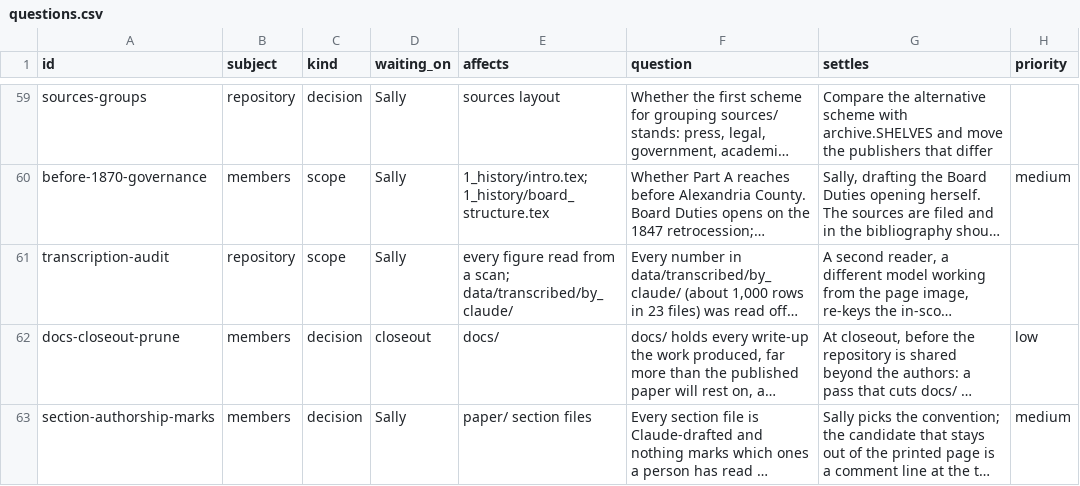
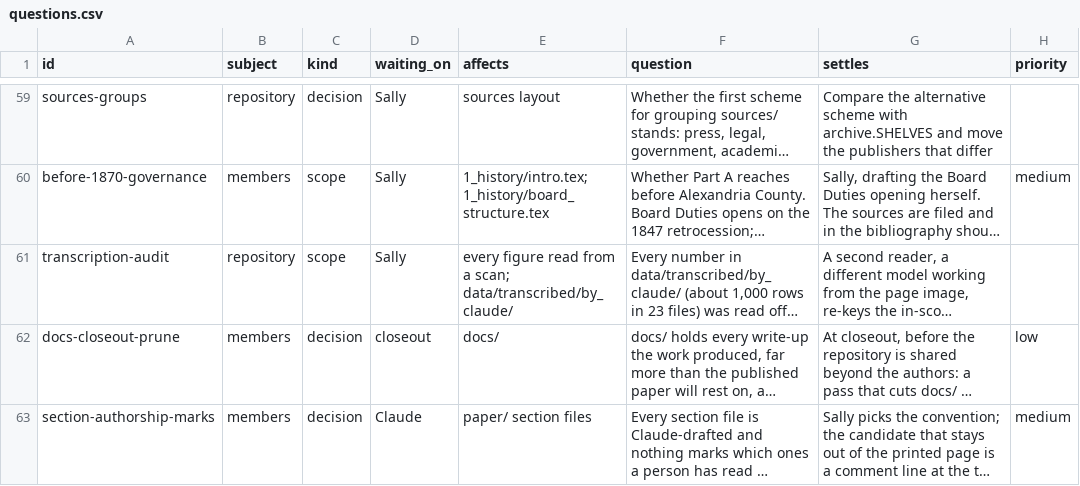
Before and after one commit to slhudson/arlington-bsap, a CSV file: docs/questions.csv, drawn as a sheet; only a part is shown, gaps mark what is left out; long unchanged cells end in …; the diff names each change by its address in the sheet, - before the commit and + after, or states it on an @@ line.

```diff
--- a/docs/questions.csv
+++ b/docs/questions.csv
-D63 (waiting_on): Sally
+D63 (waiting_on): Claude
```
